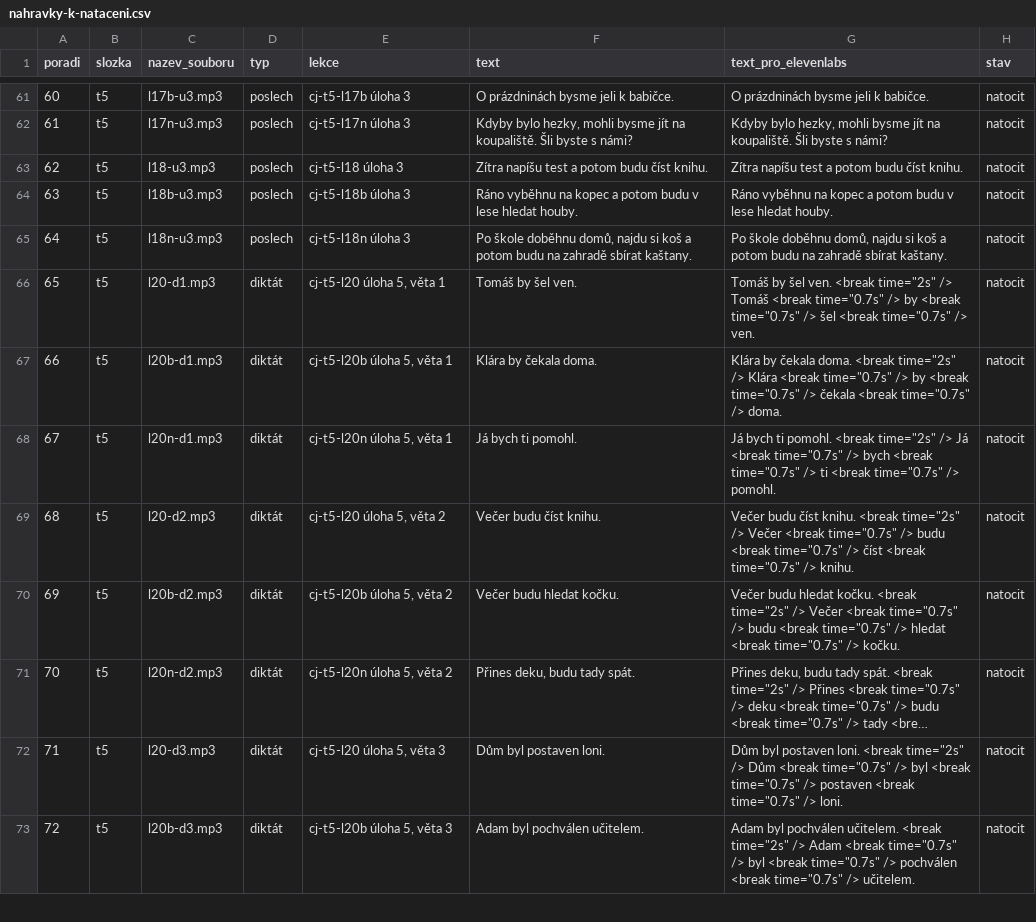
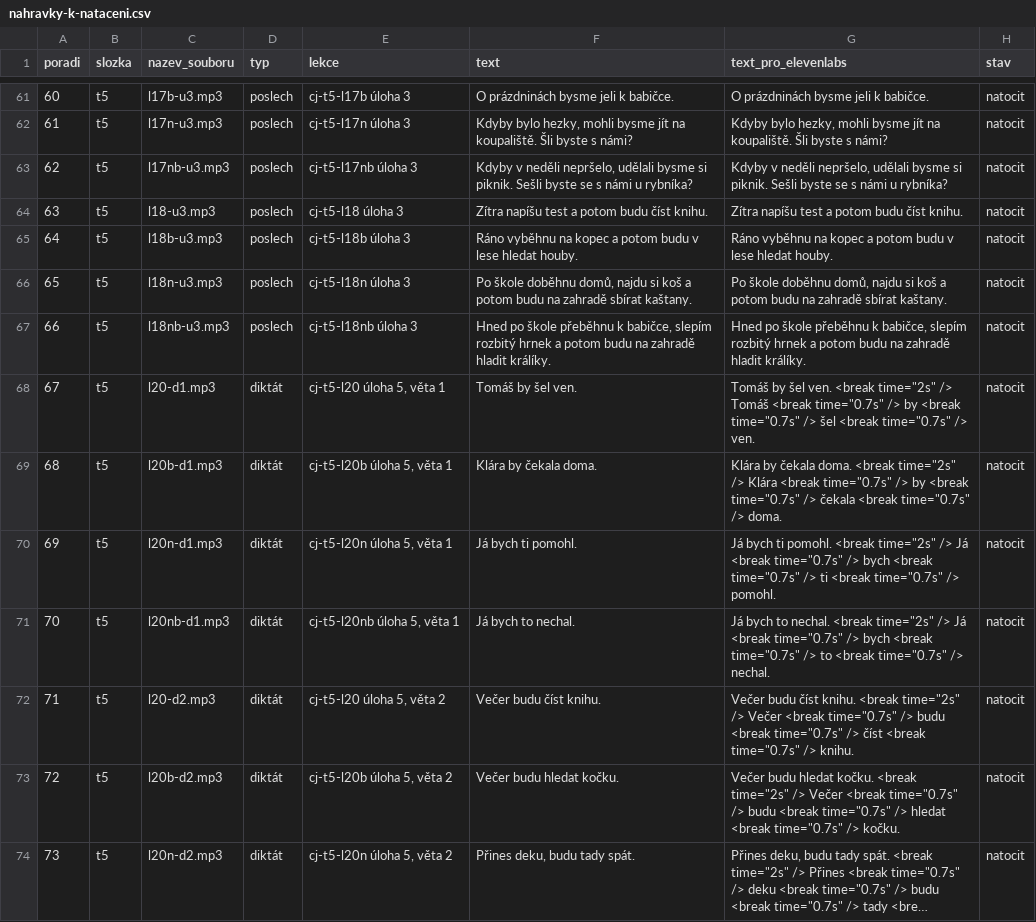
Before and after one commit to mrkvicka-studentbase/spolu-osma, a CSV file: cestina/Obsah/nahravky-k-nataceni.csv, drawn as a sheet; only a part is shown, gaps mark what is left out; the shorter side is filled out with more unchanged rows; long unchanged cells end in …; addresses are those after the commit; the diff covers the shown part only; the diff names each change by its address in the sheet, - before the commit and + after, or states it on an @@ line.

```diff
--- a/cestina/Obsah/nahravky-k-nataceni.csv
+++ b/cestina/Obsah/nahravky-k-nataceni.csv
+row 63: 62 | t5 | l17nb-u3.mp3 | poslech | cj-t5-l17nb úloha 3 | Kdyby v neděli nepršelo, udělali bysme si piknik. Sešli byste se s námi u rybníka? | Kdyby v neděli nepršelo, udělali bysme si piknik. Sešli byste se s námi u rybníka? | natocit
@@ column A (poradi) renumbered from row 64 down @@
+row 67: 66 | t5 | l18nb-u3.mp3 | poslech | cj-t5-l18nb úloha 3 | Hned po škole přeběhnu k babičce, slepím rozbitý hrnek a potom budu na zahradě hladit králíky. | Hned po škole přeběhnu k babičce, slepím rozbitý hrnek a potom budu na zahradě hladit králíky. | natocit
+row 71: 70 | t5 | l20nb-d1.mp3 | diktát | cj-t5-l20nb úloha 5, věta 1 | Já bych to nechal. | Já bych to nechal. <break time="2s" /> Já <break time="0.7s" /> bych <break time="0.7s" /> to <break time="0.7s" /> nechal. | natocit
```
Also changed, not shown: 3 added rows elsewhere in this file, 1 other file.
